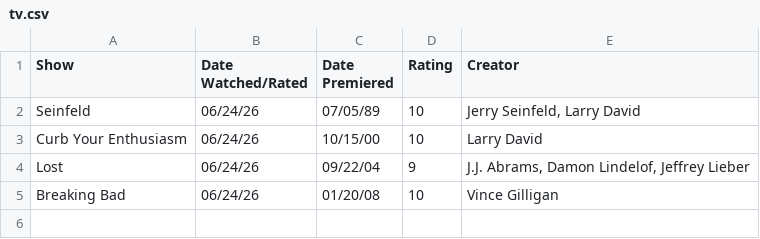
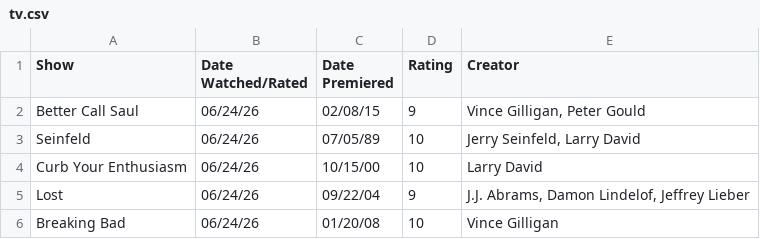
Before and after one commit to DiomedesAuRaa/media-diary, a CSV file: data/tv.csv, drawn as a sheet; the diff names each change by its address in the sheet, - before the commit and + after, or states it on an @@ line.

Commit message:
tv: rate Better Call Saul 9/10

```diff
--- a/data/tv.csv
+++ b/data/tv.csv
+row 2: Better Call Saul | 06/24/26 | 02/08/15 | 9 | Vince Gilligan, Peter Gould
```
